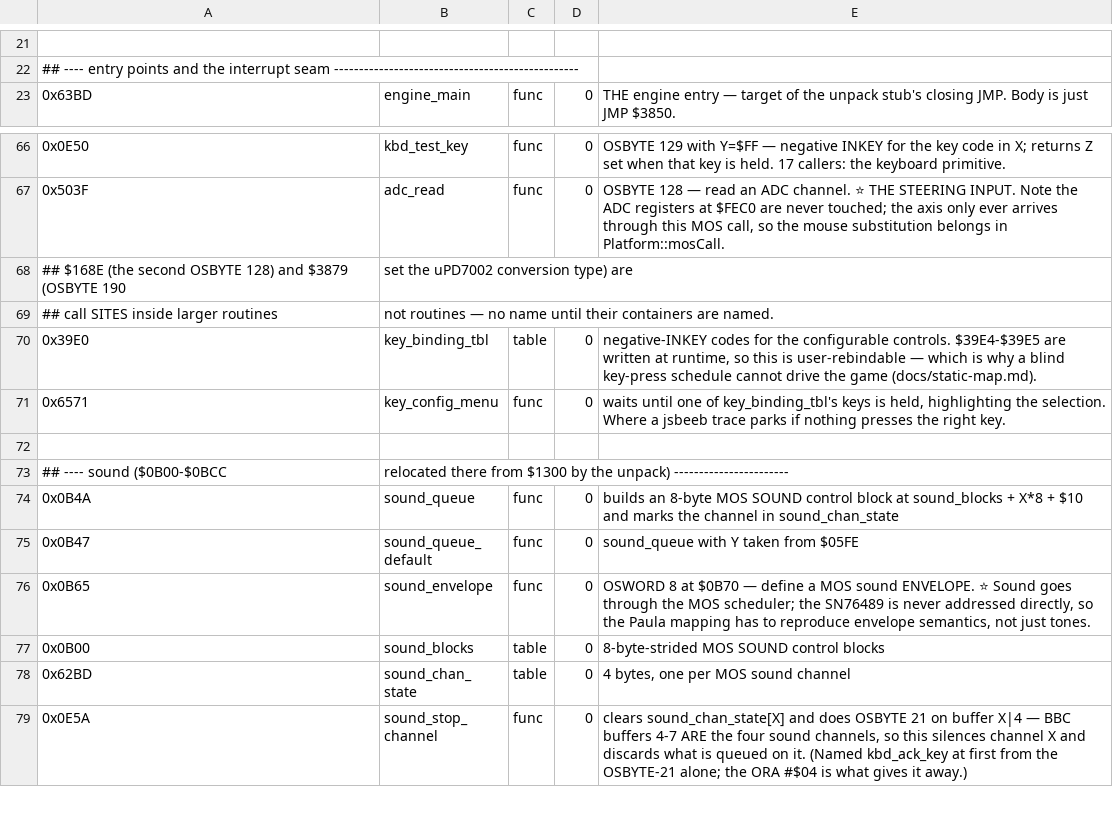
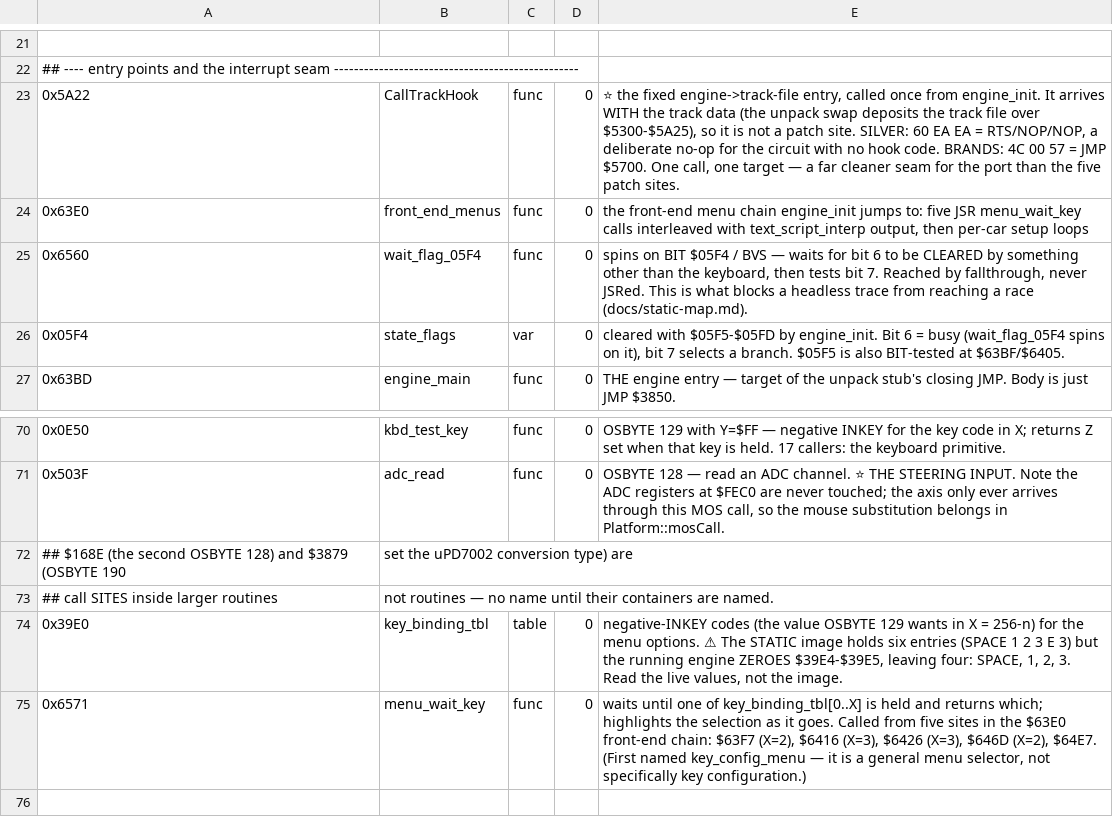
Before and after one commit to Vesuri/revs, a CSV file: disasm/symbols.csv, drawn as a sheet; only a part is shown, gaps mark what is left out; the shorter side is filled out with more unchanged rows; addresses are those after the commit; the diff names each change by its address in the sheet, - before the commit and + after, or states it on an @@ line.

Commit message:
phase2: decode the key table, find CallTrackHook, and stop driving the trace
The key table at $39E0 is negative-INKEY codes: SPACE / 1 / 2 / 3. ⚠ The STATIC
image holds six entries; the running engine zeroes $39E4-$39E5. Reading it out of
revs_runtime.bin alone would have yielded two keys that are never tested -- the same
measure-don't-reason rule the relocation needed. Decode cross-checked against
jsbeeb's own key matrix (n = col*16 + row + 1 reproduces all four values) rather
than trusted from a manual.

⭐ $5A22 is CallTrackHook: a FIXED engine->track-file entry called once from
engine_init. It is not a patch site -- it arrives with the track data, because the
unpack swap deposits the track file over $5300-$5A25. SILVER has 60 EA EA
(RTS/NOP/NOP, a deliberate stub for the circuit with no hook code); BRANDS has
4C 00 57 = JMP $5700. One call, one target: a far cleaner seam for the port than the
five patch sites.

Also mapped the front end: engine_init -> $63E0, a chain of five menu_wait_key calls.
Renamed $6571 key_config_menu -> menu_wait_key; it is a general menu selector.

DELIBERATELY ABANDONED: driving the engine into a real race. Keys do register
(holding "1" yields 22 new addresses -- the first weak trace was a missing sequence,
not a missing keypress), and a pulse chain gets past the first menu, 262 -> 356 engine
addresses. Then it stops, and the 6502 STACK says why: the outstanding return address
moves from $63FA to $640A + $6563, i.e. it is now spinning at $6560 on
BIT $05F4 / BVS -- waiting for bit 6 to be cleared by something that is not the
keyboard. That is a worthwhile question but not this phase's: the exit criterion in
docs/entrypoint-sweep.md is the static one, "no referenced-but-undisassembled
address". Recorded with the three facts a future attempt needs.

Instrumentation trap worth keeping: counting executions of the five menu call sites
reported "none reached", because the hook was installed after the settle period and a
call-site counter cannot see a call that is already outstanding. The stack can.

```diff
--- a/disasm/symbols.csv
+++ b/disasm/symbols.csv
+row 23: 0x5A22 | CallTrackHook | func | 0 | ⭐ the fixed engine->track-file entry, called once from engine_init. It arrives WITH the track data (the unpack swap deposits the track file over $5300-$5A25), so it is not a patch site. SILVER: 60 EA EA = RTS/NOP/NOP, a deliberate no-op for the circuit with no hook code. BRANDS: 4C 00 57 = JMP $5700. One call, one target — a far cleaner seam for the port than the five patch sites.
+row 24: 0x63E0 | front_end_menus | func | 0 | the front-end menu chain engine_init jumps to: five JSR menu_wait_key calls interleaved with text_script_interp output, then per-car setup loops
+row 25: 0x6560 | wait_flag_05F4 | func | 0 | spins on BIT $05F4 / BVS — waits for bit 6 to be CLEARED by something other than the keyboard, then tests bit 7. Reached by fallthrough, never JSRed. This is what blocks a headless trace from reaching a race (docs/static-map.md).
+row 26: 0x05F4 | state_flags | var | 0 | cleared with $05F5-$05FD by engine_init. Bit 6 = busy (wait_flag_05F4 spins on it), bit 7 selects a branch. $05F5 is also BIT-tested at $63BF/$6405.
-E74: negative-INKEY codes for the configurable controls. $39E4-$39E5 are written at runtime, so this is user-rebindable — which is why a blind key-press schedule cannot drive the game (docs/static-map.md).
+E74: negative-INKEY codes (the value OSBYTE 129 wants in X = 256-n) for the menu options. ⚠ The STATIC image holds six entries (SPACE 1 2 3 E 3) but the running engine ZEROES $39E4-$39E5, leaving four: SPACE, 1, 2, 3. Read the live values, not the image.
-B75: key_config_menu
+B75: menu_wait_key
-E75: …one of key_binding_tbl's keys is held, highlighting the selection. Where a jsbeeb trace parks if nothing presses the right key.
+E75: …one of key_binding_tbl[0..X] is held and returns which; highlights the selection as it goes. Called from five sites in the $63E0 front-end chain: $63F7 (X=2), $6416 (X=3), $6426 (X=3), $646D (X=2), $64E7. (First named key_config_menu — it is a general menu selector, not specifically key configuration.)
```
Also changed, not shown: 3 other files.
